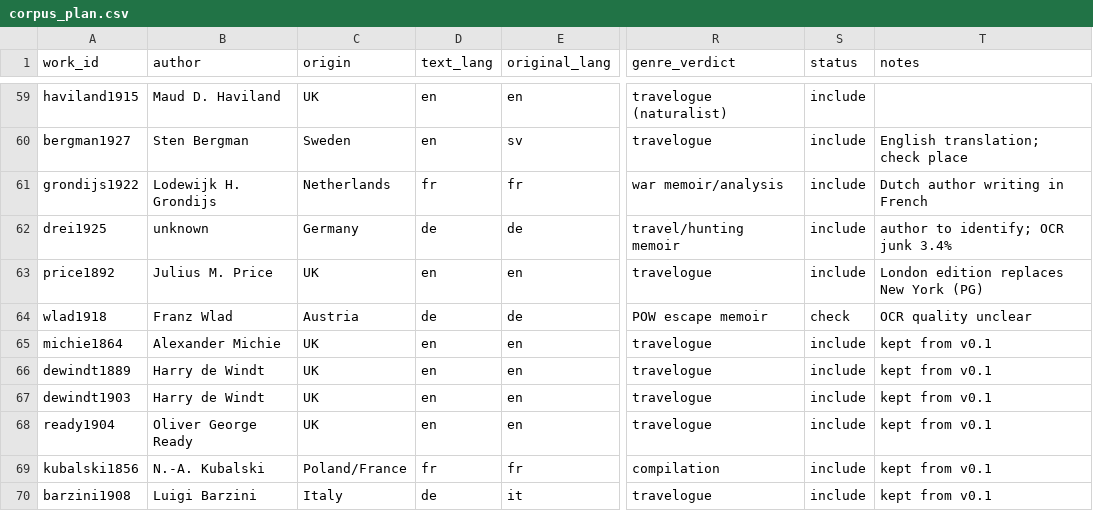
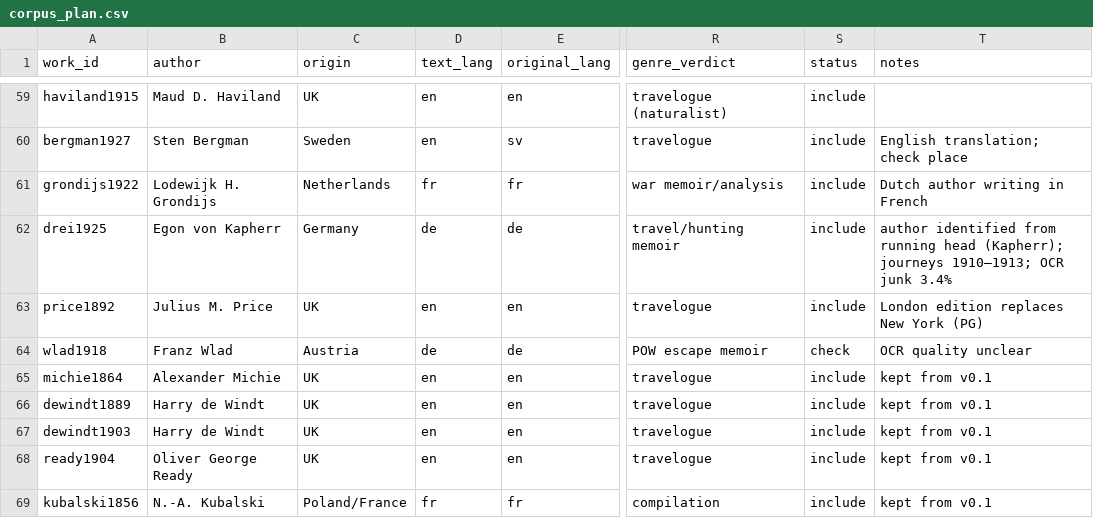
Before and after one commit to pavelaleks/iter-sibiricum, a CSV file: pipeline/data/corpus_plan.csv, drawn as a sheet; only a part is shown, gaps mark what is left out; the shorter side is filled out with more unchanged rows; the diff names each change by its address in the sheet, - before the commit and + after, or states it on an @@ line.

```diff
--- a/pipeline/data/corpus_plan.csv
+++ b/pipeline/data/corpus_plan.csv
-B62 (author): unknown
+B62 (author): Egon von Kapherr
-T62 (notes): author to identify; OCR junk…
+T62 (notes): author identified from running head (Kapherr); journeys 1910–1913; OCR junk…
```
Also changed, not shown: pipeline/analysis/results/corpus_summary.csv, pipeline/analysis/results/dynamics_per10k.csv, 13 other files.
